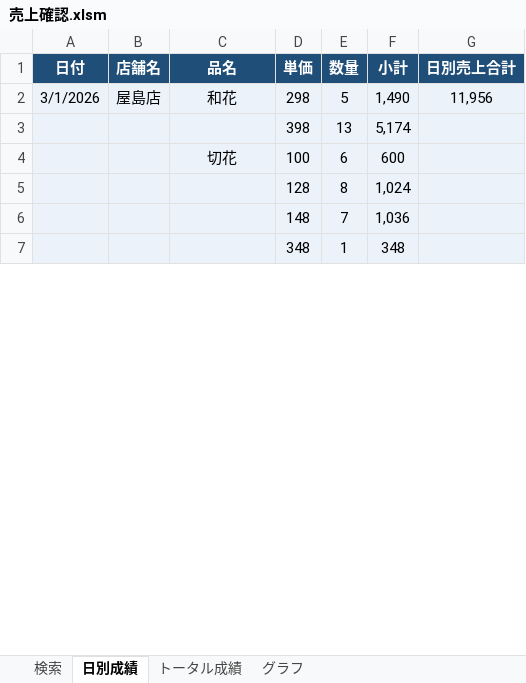
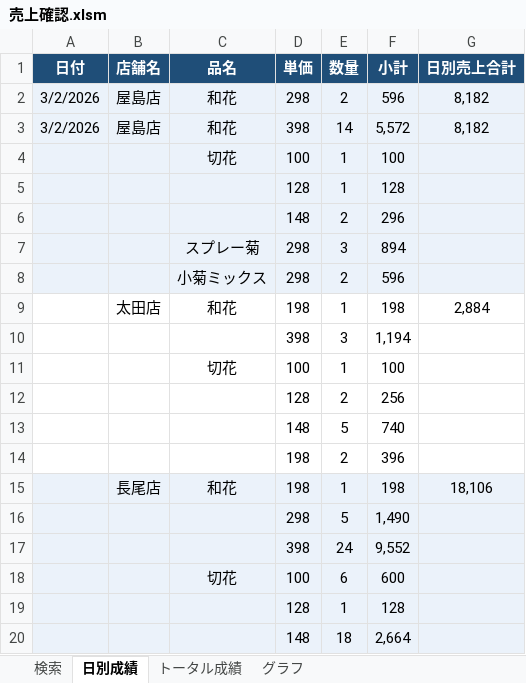
Before and after one commit to nakka0509/sales-report, an Excel workbook: 売上確認.xlsm, sheet 日別成績, drawn as a sheet; only a part is shown; values as stored, in another font and other column widths than the file's, no borders; removed rows and columns are numbered as before the commit, all else as after; the diff covers the shown part only; the diff names each change by its address in the sheet, - before the commit and + after, or states it on an @@ line.

```diff
--- a/売上確認.xlsm (sheet 日別成績)
+++ b/売上確認.xlsm (sheet 日別成績)
-A2 (日付): 3/1/2026
+A2 (日付): 3/2/2026
-E2 (数量): 5
+E2 (数量): 2
-F2 (小計): 1,490
+F2 (小計): 596
-G2 (日別売上合計): 11,956
+G2 (日別売上合計): 8,182
-row 3:  |  |  | 398 | 13 | 5,174
+row 3: 3/2/2026 | 屋島店 | 和花 | 398 | 14 | 5,572 | 8,182
@@ row 47 moved to row 4: 切花 @@
@@ row 48 moved to row 5: 128 @@
+row 6:  |  |  | 148 | 2 | 296
+row 7:  |  | スプレー菊 | 298 | 3 | 894
+row 8:  |  | 小菊ミックス | 298 | 2 | 596
+row 9:  | 太田店 | 和花 | 198 | 1 | 198 | 2,884
+row 10:  |  |  | 398 | 3 | 1,194
+row 11:  |  | 切花 | 100 | 1 | 100
+row 12:  |  |  | 128 | 2 | 256
+row 13:  |  |  | 148 | 5 | 740
@@ row 42 moved to row 14: 198 @@
+row 15:  | 長尾店 | 和花 | 198 | 1 | 198 | 18,106
+row 16:  |  |  | 298 | 5 | 1,490
+row 17:  |  |  | 398 | 24 | 9,552
-row 5:  |  |  | 128 | 8 | 1,024
-row 6:  |  |  | 148 | 7 | 1,036
-row 7:  |  |  | 348 | 1 | 348
+row 19:  |  |  | 128 | 1 | 128
+row 20:  |  |  | 148 | 18 | 2,664
```
Also changed, not shown: 17 added rows, 32 removed rows, 2 moved rows, 3 edited cells and cell formats elsewhere in this sheet, sheet トータル成績, sheet 検索, hidden cells, charts or pictures, データベース/売上管理表.xlsx, 5 other files.
